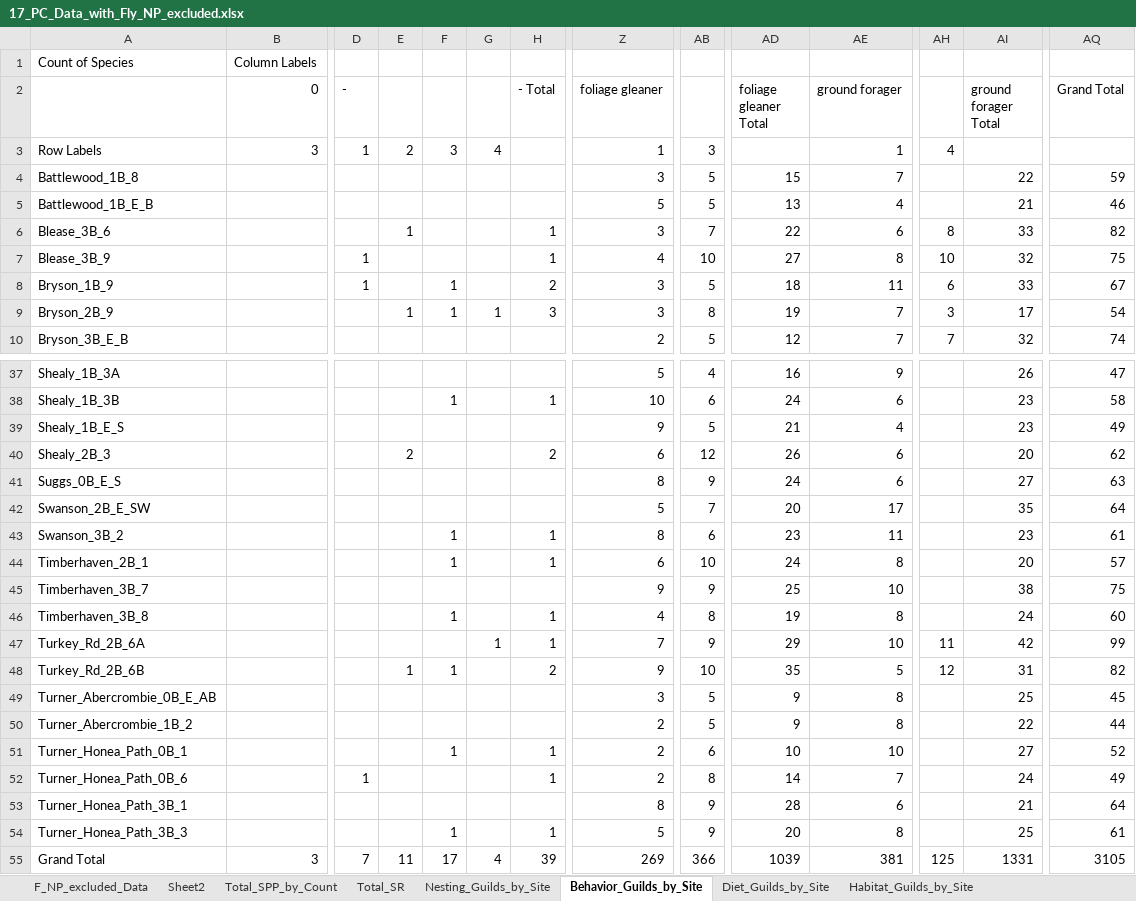
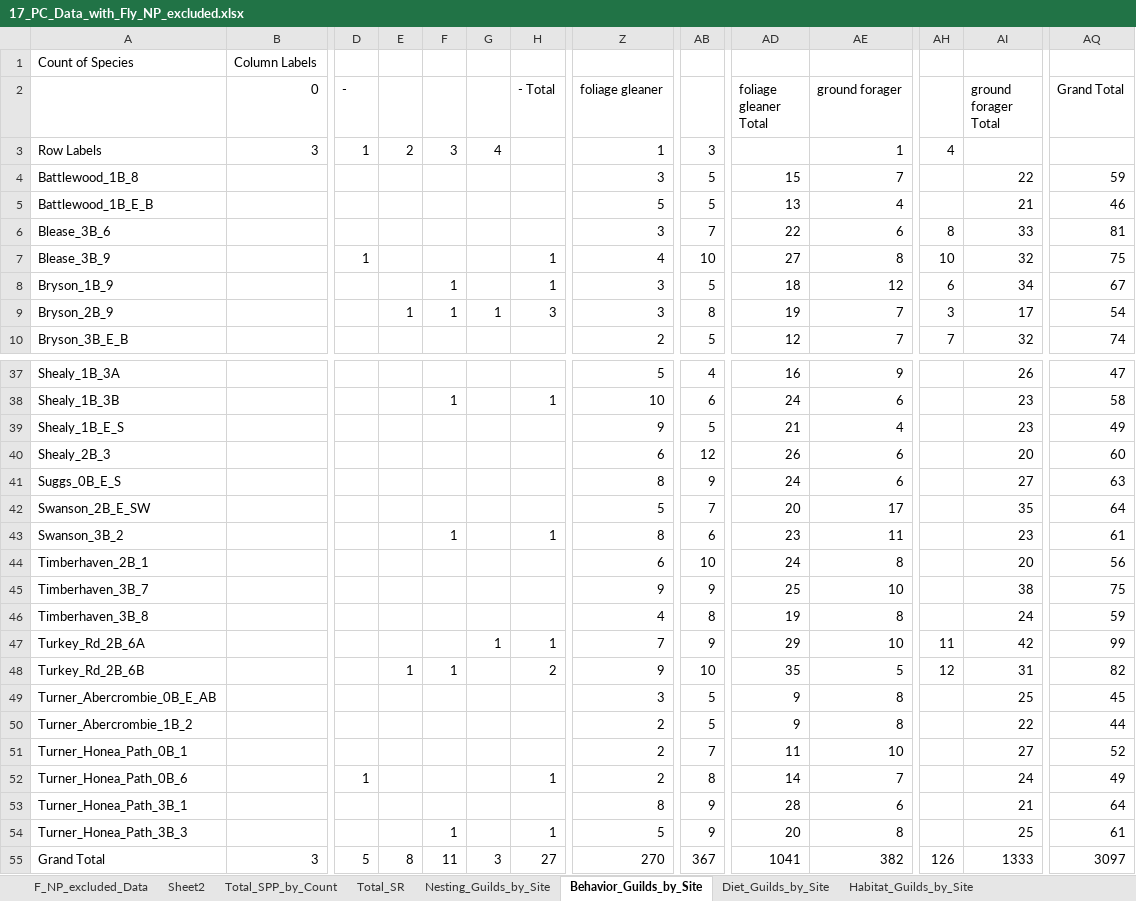
Before and after one commit to woodjessem/Songbird-pine-project, an Excel workbook: 17_PC_Data_with_Fly_NP_excluded.xlsx, sheet Behavior_Guilds_by_Site, drawn as a sheet; only a part is shown, gaps mark what is left out; values as stored, in another font and other column widths than the file's, no borders; 1 other sheet too large or unreadable and not compared; the diff covers the shown part only; the diff names each change by its address in the sheet, - before the commit and + after, or states it on an @@ line.

```diff
--- a/17_PC_Data_with_Fly_NP_excluded.xlsx (sheet Behavior_Guilds_by_Site)
+++ b/17_PC_Data_with_Fly_NP_excluded.xlsx (sheet Behavior_Guilds_by_Site)
-E6: 1
+E6: (empty)
-H6 (- Total): 1
+H6 (- Total): (empty)
-AQ6 (Grand Total): 82
+AQ6 (Grand Total): 81
-D8 (-): 1
+D8 (-): (empty)
-H8 (- Total): 2
+H8 (- Total): 1
-AE8 (ground forager): 11
+AE8 (ground forager): 12
-AI8 (ground forager Total): 33
+AI8 (ground forager Total): 34
-E40: 2
+E40: (empty)
-H40 (- Total): 2
+H40 (- Total): (empty)
-AQ40 (Grand Total): 62
+AQ40 (Grand Total): 60
-F44: 1
+F44: (empty)
-H44 (- Total): 1
+H44 (- Total): (empty)
-AQ44 (Grand Total): 57
+AQ44 (Grand Total): 56
-F46: 1
+F46: (empty)
-H46 (- Total): 1
+H46 (- Total): (empty)
-AQ46 (Grand Total): 60
+AQ46 (Grand Total): 59
-F51: 1
+F51: (empty)
-H51 (- Total): 1
+H51 (- Total): (empty)
-AB51: 6
+AB51: 7
-AD51 (foliage gleaner Total): 10
+AD51 (foliage gleaner Total): 11
-D55 (-): 7
+D55 (-): 5
-E55: 11
+E55: 8
-F55: 17
+F55: 11
-G55: 4
+G55: 3
-H55 (- Total): 39
+H55 (- Total): 27
-Z55 (foliage gleaner): 269
+Z55 (foliage gleaner): 270
-AB55: 366
+AB55: 367
-AD55 (foliage gleaner Total): 1039
+AD55 (foliage gleaner Total): 1041
-AE55 (ground forager): 381
+AE55 (ground forager): 382
-AH55: 125
+AH55: 126
-AI55 (ground forager Total): 1331
+AI55 (ground forager Total): 1333
-AQ55 (Grand Total): 3105
+AQ55 (Grand Total): 3097
```
Also changed, not shown: 14 edited cells elsewhere in this sheet, sheet Total_SR, sheet F_NP_excluded_Data, sheet Nesting_Guilds_by_Site, sheet Diet_Guilds_by_Site, sheet Habitat_Guilds_by_Site, formulas that keep their value, hidden cells, 17_Master_Guilds.xlsx, 17_PC_data_ind_without_exclusions_for_comp_w_AC.xlsx, 49 other files.
